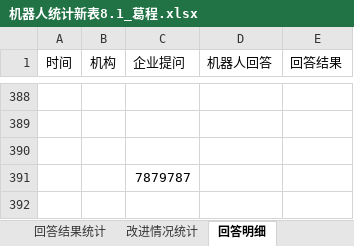
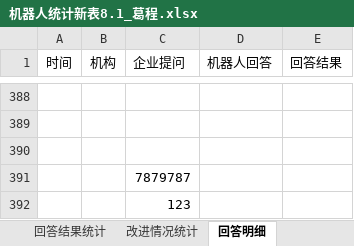
Before and after one commit to happpygc/work, an Excel workbook: 机器人统计新表8.1_葛程.xlsx, sheet 回答明细, drawn as a sheet; only a part is shown, gaps mark what is left out; values as stored, in another font and other column widths than the file's, no borders; charts and pictures not drawn; the diff names each change by its address in the sheet, - before the commit and + after, or states it on an @@ line.

```diff
--- a/机器人统计新表8.1_葛程.xlsx (sheet 回答明细)
+++ b/机器人统计新表8.1_葛程.xlsx (sheet 回答明细)
+row 392:  |  | 123
```
Also changed, not shown: sheet 回答结果统计.
